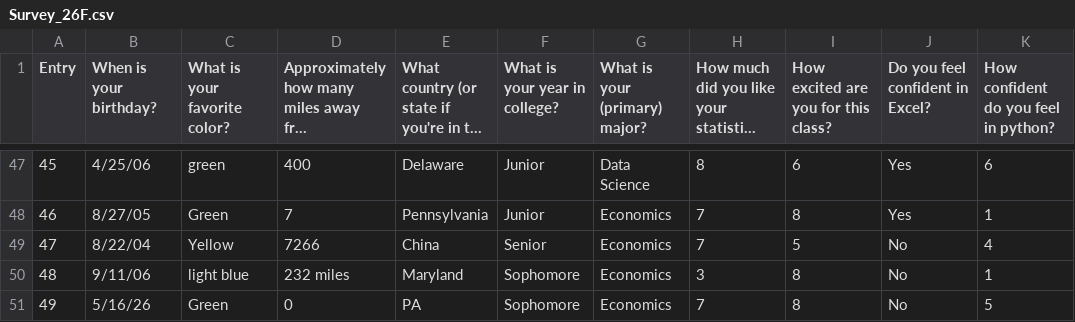
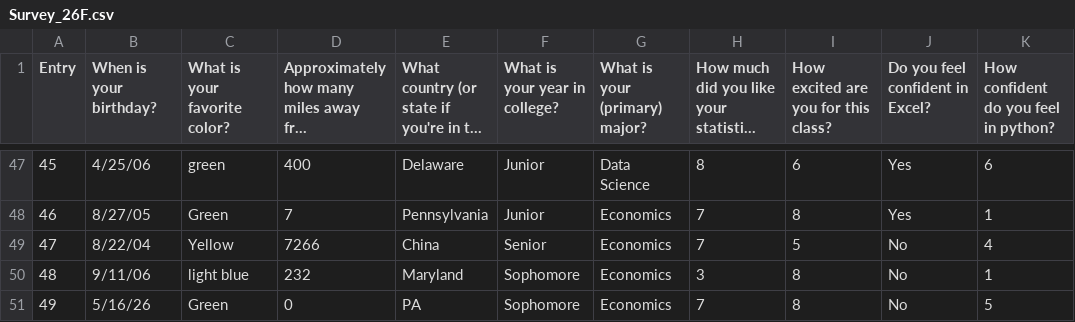
Before and after one commit to tayweid/econ-0150, a CSV file: data/Survey_26F.csv, drawn as a sheet; only a part is shown, gaps mark what is left out; long unchanged cells end in …; the diff covers the shown part only; the diff names each change by its address in the sheet, - before the commit and + after, or states it on an @@ line.

Commit message:
Clean the distance responses in the Fall 26 survey data
Eleven of the fifty responses to "Approximately how many miles away
from Pittsburgh is your hometown?" were free text -- "370 Miles ",
"150 ish", "5.7 miles", "Approximately 20 miles away" -- which left the
column as strings. Homework 1.2 Q1 asks students to take a mean and a
standard deviation of it directly, and that fails on a text column.

Each of the eleven contained exactly one number, so each is replaced by
that number; none were ambiguous. S26.csv was already clean this way.

The column is float64 rather than S26.csv's int64 because one response
was 5.7 miles, which is kept as given rather than rounded. The raw text
remains in the private repository.

```diff
--- a/data/Survey_26F.csv
+++ b/data/Survey_26F.csv
-D50: 232 miles
+D50: 232
```
Also changed, not shown: 10 edited cells elsewhere in this file.
